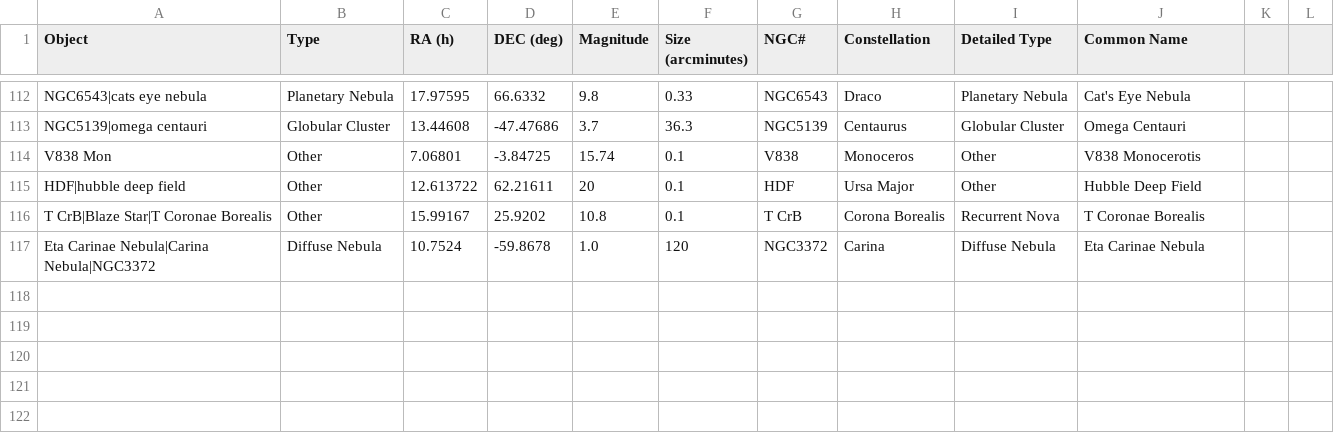
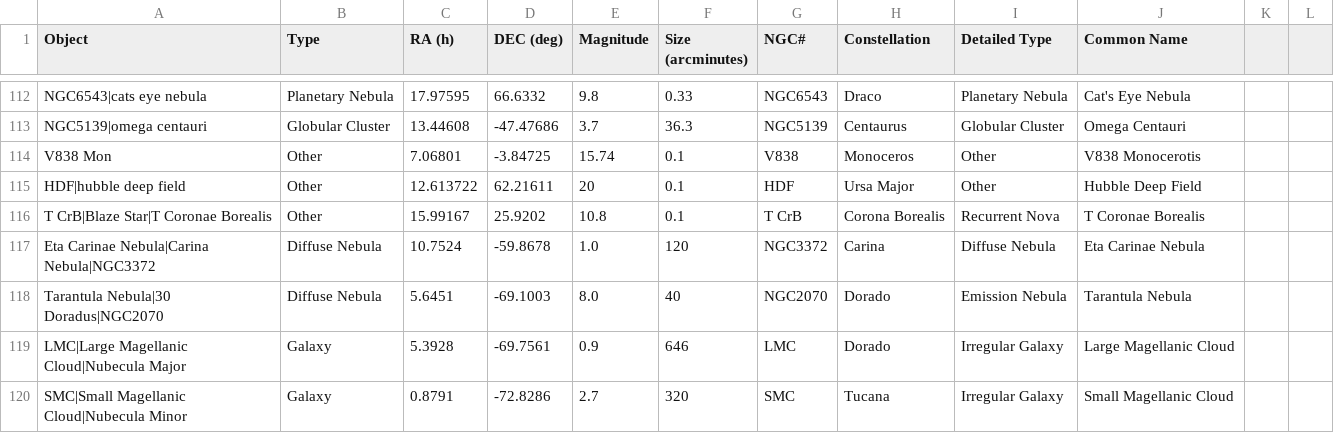
Before and after one commit to sky-map-team/stardroid, a CSV file: tools/data/messier.csv, drawn as a sheet; only a part is shown, gaps mark what is left out.

```diff
--- a/tools/data/messier.csv
+++ b/tools/data/messier.csv
@@ -117 +117,4 @@ T CrB|Blaze Star|T Coronae Borealis,Other,15.99167,25.9202,10.8,0.1,T CrB,Corona
 Eta Carinae Nebula|Carina Nebula|NGC3372,Diffuse Nebula,10.7524,-59.8678,1.0,120,NGC3372,Carina,Diffuse Nebula,Eta Carinae Nebula
+Tarantula Nebula|30 Doradus|NGC2070,Diffuse Nebula,5.6451,-69.1003,8.0,40,NGC2070,Dorado,Emission Nebula,Tarantula Nebula
+LMC|Large Magellanic Cloud|Nubecula Major,Galaxy,5.3928,-69.7561,0.9,646,LMC,Dorado,Irregular Galaxy,Large Magellanic Cloud
+SMC|Small Magellanic Cloud|Nubecula Minor,Galaxy,0.8791,-72.8286,2.7,320,SMC,Tucana,Irregular Galaxy,Small Magellanic Cloud
```
Also changed, not shown: 10 other files.
